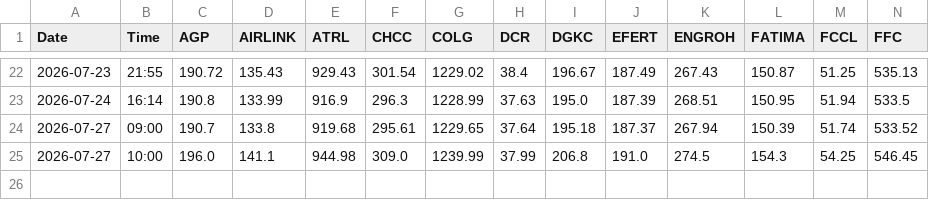
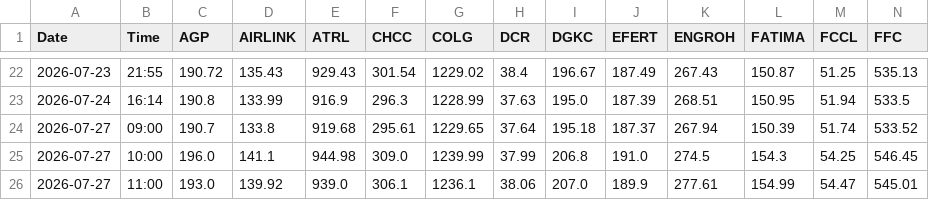
Before and after one commit to anasellahikhan/psx-tracker, a CSV file: psx_live.csv, drawn as a sheet; only a part is shown, gaps mark what is left out; rows hold the shown columns only; the diff names each change by its address in the sheet, - before the commit and + after, or states it on an @@ line.

```diff
--- a/psx_live.csv
+++ b/psx_live.csv
+row 26: 2026-07-27 | 11:00 | 193.0 | 139.92 | 939.0 | 306.1 | 1236.1 | 38.06 | 207.0 | 189.9 | 277.61 | 154.99 | 54.47 | 545.01
```
